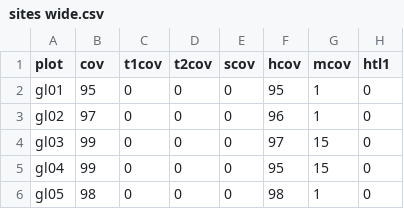
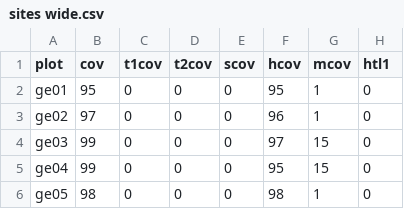
Before and after one commit to kardinal-eros/vegsoup-data, a CSV file: glanegg dta/sites wide.csv, drawn as a sheet; only a part is shown; the diff names each change by its address in the sheet, - before the commit and + after, or states it on an @@ line.

Commit message:
changed location identifier from 'gl' to 'ge'

```diff
--- a/glanegg dta/sites wide.csv
+++ b/glanegg dta/sites wide.csv
-A2 (plot): gl01
+A2 (plot): ge01
-A3 (plot): gl02
+A3 (plot): ge02
-A4 (plot): gl03
+A4 (plot): ge03
-A5 (plot): gl04
+A5 (plot): ge04
-A6 (plot): gl05
+A6 (plot): ge05
```
Also changed, not shown: glanegg dta/species.csv, 4 other files.
